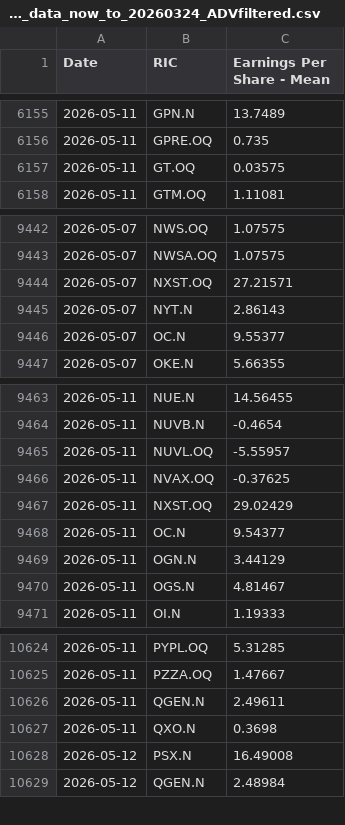
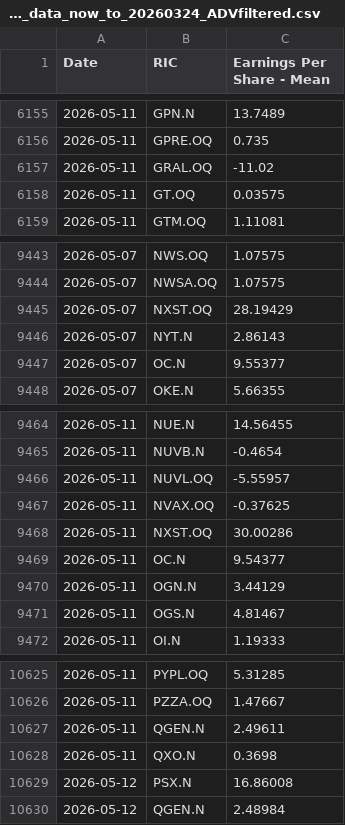
Before and after one commit to Sissiy2018/Trading-code, a CSV file: Hist_data_Russel3000/Daily_new_data/lseg_EPSestimate_data_now_to_20260324_ADVfiltered.csv, drawn as a sheet; only a part is shown, gaps mark what is left out.

```diff
--- a/Hist_data_Russel3000/Daily_new_data/lseg_EPSestimate_data_now_to_20260324_ADVfiltered.csv
+++ b/Hist_data_Russel3000/Daily_new_data/lseg_EPSestimate_data_now_to_20260324_ADVfiltered.csv
@@ -6156,2 +6156,3 @@
 2026-05-11,GPRE.OQ,0.735
+2026-05-11,GRAL.OQ,-11.02
 2026-05-11,GT.OQ,0.03575
@@ -9443,3 +9444,3 @@
 2026-05-07,NWSA.OQ,1.07575
-2026-05-07,NXST.OQ,27.21571
+2026-05-07,NXST.OQ,28.19429
 2026-05-07,NYT.N,2.86143
@@ -9466,3 +9467,3 @@
 2026-05-11,NVAX.OQ,-0.37625
-2026-05-11,NXST.OQ,29.02429
+2026-05-11,NXST.OQ,30.00286
 2026-05-11,OC.N,9.54377
@@ -10627,3 +10628,3 @@
 2026-05-11,QXO.N,0.3698
-2026-05-12,PSX.N,16.49008
+2026-05-12,PSX.N,16.86008
 2026-05-12,QGEN.N,2.48984
```
Also changed, not shown: Hist_data_Russel3000/Daily_new_data/lseg_multi_data_now_to_20260324_ADVfiltered.csv, Hist_data_Stoxx600/Daily_new_data/currency_data_now_to_20260324.csv, 7 other files.
